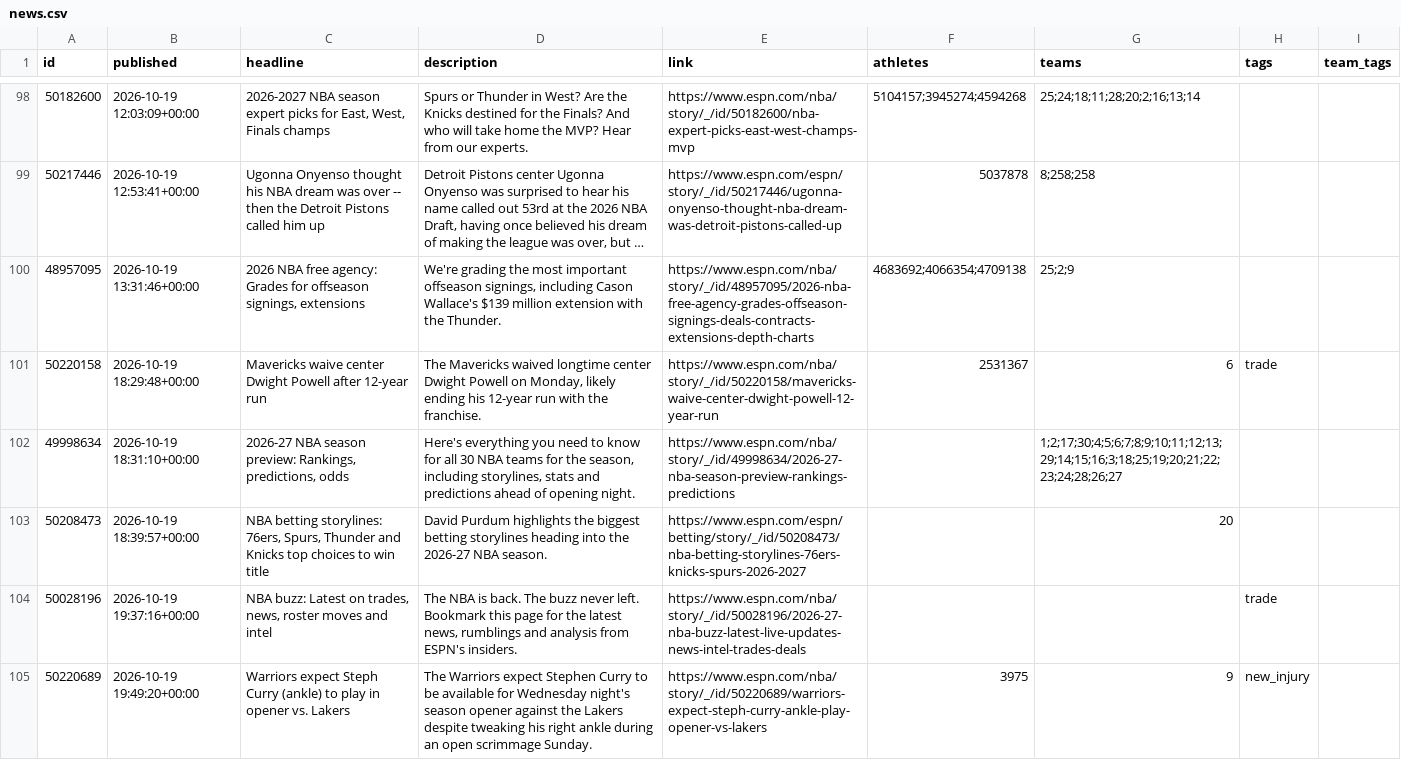
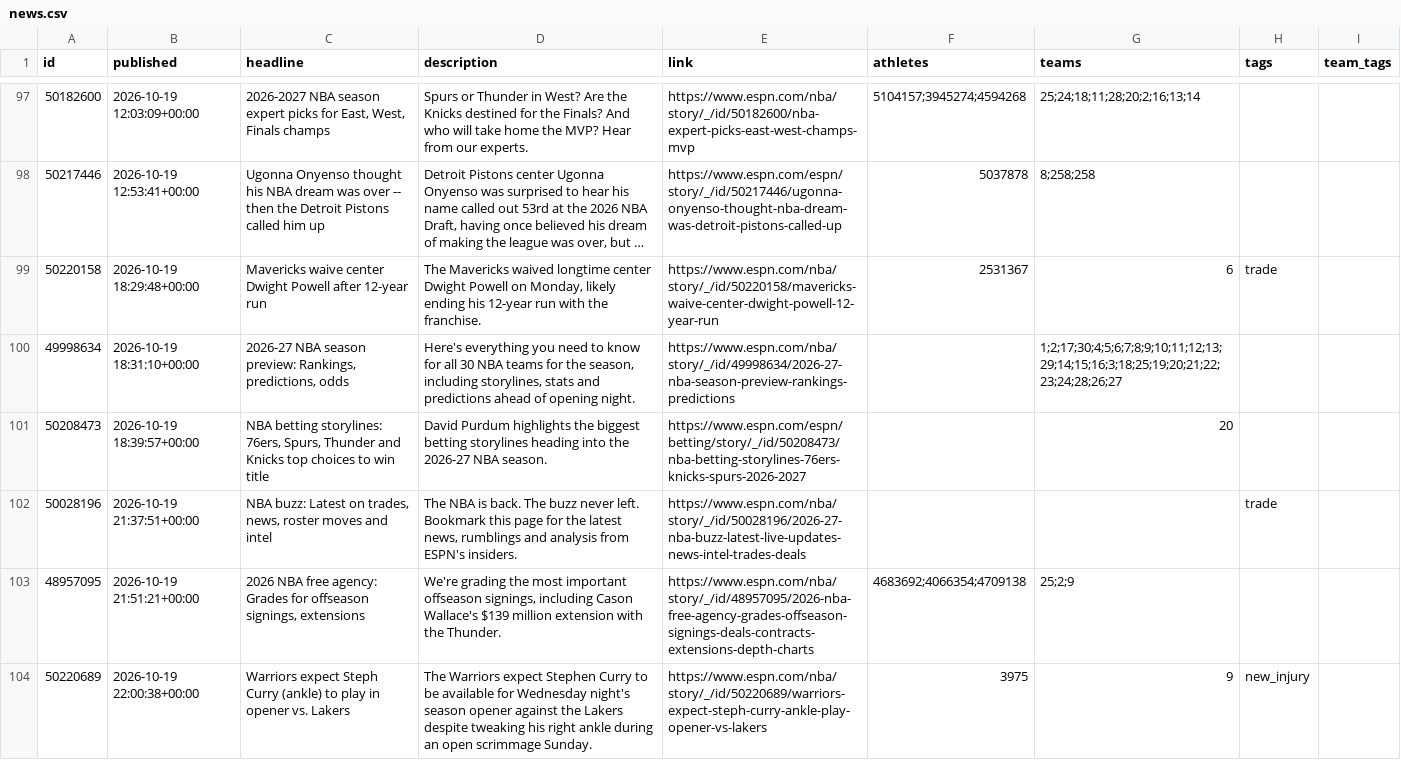
Before and after one commit to Juniorcarl/nba-predictor, a CSV file: data/news.csv, drawn as a sheet; only a part is shown, gaps mark what is left out; long unchanged cells end in …; removed rows and columns are numbered as before the commit, all else as after; the diff covers the shown part only; the diff names each change by its address in the sheet, - before the commit and + after, or states it on an @@ line.

```diff
--- a/data/news.csv
+++ b/data/news.csv
-row 100: 48957095 | 2026-10-19 13:31:46+00:00 | 2026 NBA free agency: Grades for offseason signings, extensions | We're grading the most important offseason signings, including Cason Wallace's $139 million extension with the Thunder. | https://www.espn.com/nba/story/_/id/48957095/2026-nba-free-agency-grades-offseason-signings-deals-contracts-extensions-depth-charts | 4683692;4066354;4709138 | 25;2;9
-B102 (published): 2026-10-19 19:37:16+00:00
+B102 (published): 2026-10-19 21:37:51+00:00
+row 103: 48957095 | 2026-10-19 21:51:21+00:00 | 2026 NBA free agency: Grades for offseason signings, extensions | We're grading the most important offseason signings, including Cason Wallace's $139 million extension with the Thunder. | https://www.espn.com/nba/story/_/id/48957095/2026-nba-free-agency-grades-offseason-signings-deals-contracts-extensions-depth-charts | 4683692;4066354;4709138 | 25;2;9
-B104 (published): 2026-10-19 19:49:20+00:00
+B104 (published): 2026-10-19 22:00:38+00:00
```
Also changed, not shown: 6 added rows and 1 removed row elsewhere in this file, data/logs/bold.csv, data/logs/game_projections.csv, 9 other files.
